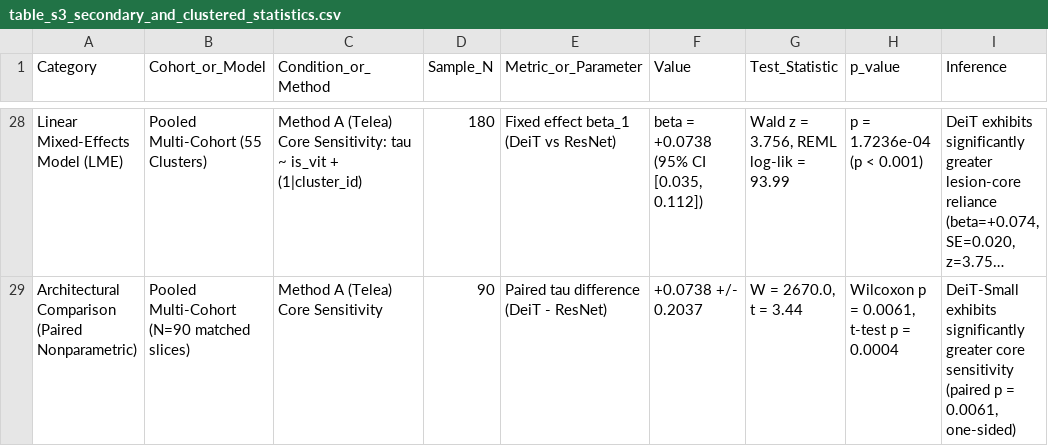
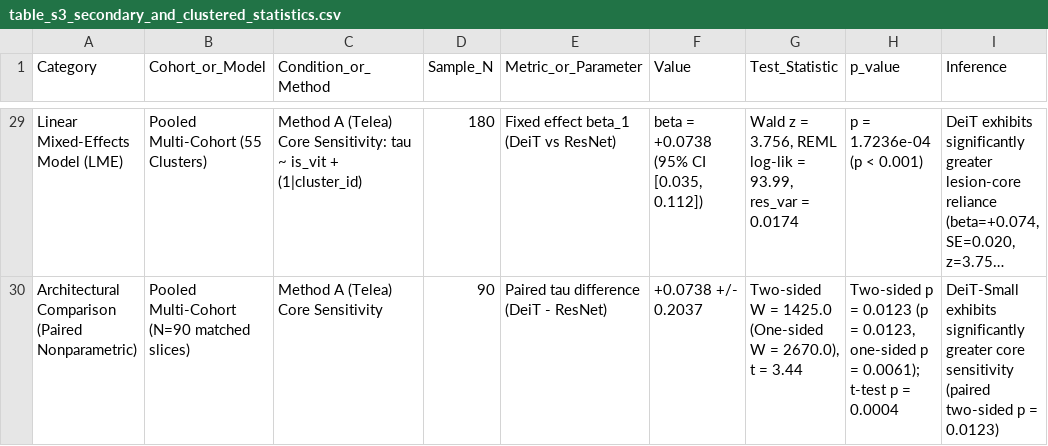
Before and after one commit to CSrajput-ux/brain-tumor-prediction-using-deep-leaning, a CSV file: revision/tables/table_s3_secondary_and_clustered_statistics.csv, drawn as a sheet; only a part is shown, gaps mark what is left out; long unchanged cells end in …; addresses are those after the commit; the diff covers the shown part only; the diff names each change by its address in the sheet, - before the commit and + after, or states it on an @@ line.

```diff
--- a/revision/tables/table_s3_secondary_and_clustered_statistics.csv
+++ b/revision/tables/table_s3_secondary_and_clustered_statistics.csv
-G29 (Test_Statistic): Wald z = 3.756, REML log-lik = 93.99
+G29 (Test_Statistic): Wald z = 3.756, REML log-lik = 93.99, res_var = 0.0174
-G30 (Test_Statistic): W = 2670.0, t = 3.44
+G30 (Test_Statistic): Two-sided W = 1425.0 (One-sided W = 2670.0), t = 3.44
-H30 (p_value): Wilcoxon p = 0.0061, t-test p…
+H30 (p_value): Two-sided p = 0.0123 (p = 0.0123, one-sided p = 0.0061); t-test p…
-I30 (Inference): …sensitivity (paired p = 0.0061, one-sided)
+I30 (Inference): …sensitivity (paired two-sided p = 0.0123)
```
Also changed, not shown: 1 added row and 23 edited cells elsewhere in this file, reports/citation_audit.csv, reports/reference_verification.csv, 20 other files.
